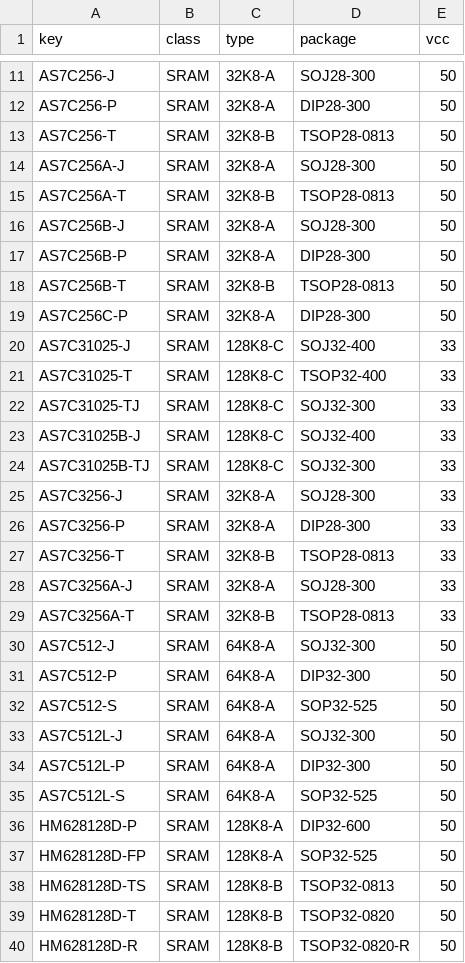
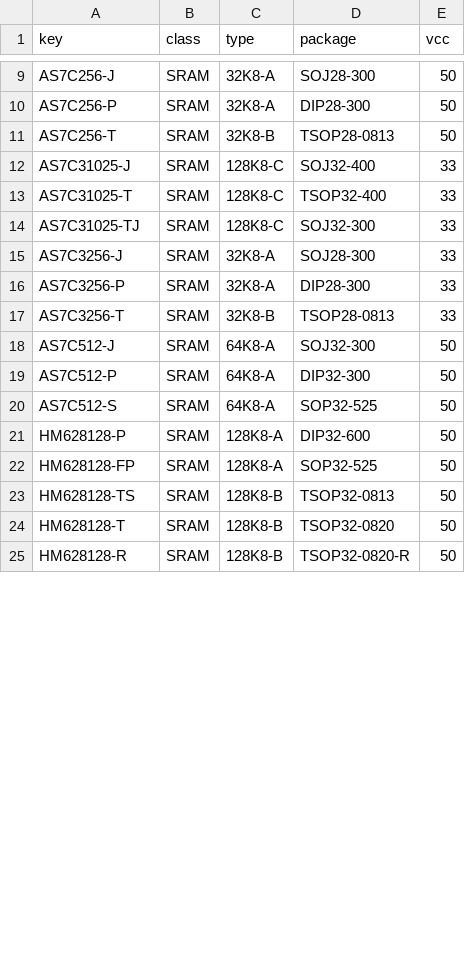
Before and after one commit to ikle/pdp11, a CSV file: db/pinout/SRAM/index.csv, drawn as a sheet; only a part is shown, gaps mark what is left out; the diff covers the shown part only.

```diff
--- a/db/pinout/SRAM/index.csv
+++ b/db/pinout/SRAM/index.csv
@@ -13,8 +11,2 @@ AS7C256-P,SRAM,32K8-A,DIP28-300,50
 AS7C256-T,SRAM,32K8-B,TSOP28-0813,50
-AS7C256A-J,SRAM,32K8-A,SOJ28-300,50
-AS7C256A-T,SRAM,32K8-B,TSOP28-0813,50
-AS7C256B-J,SRAM,32K8-A,SOJ28-300,50
-AS7C256B-P,SRAM,32K8-A,DIP28-300,50
-AS7C256B-T,SRAM,32K8-B,TSOP28-0813,50
-AS7C256C-P,SRAM,32K8-A,DIP28-300,50
 AS7C31025-J,SRAM,128K8-C,SOJ32-400,33
@@ -22,4 +14,2 @@ AS7C31025-T,SRAM,128K8-C,TSOP32-400,33
 AS7C31025-TJ,SRAM,128K8-C,SOJ32-300,33
-AS7C31025B-J,SRAM,128K8-C,SOJ32-400,33
-AS7C31025B-TJ,SRAM,128K8-C,SOJ32-300,33
 AS7C3256-J,SRAM,32K8-A,SOJ28-300,33
@@ -27,4 +17,2 @@ AS7C3256-P,SRAM,32K8-A,DIP28-300,33
 AS7C3256-T,SRAM,32K8-B,TSOP28-0813,33
-AS7C3256A-J,SRAM,32K8-A,SOJ28-300,33
-AS7C3256A-T,SRAM,32K8-B,TSOP28-0813,33
 AS7C512-J,SRAM,64K8-A,SOJ32-300,50
@@ -32,9 +20,6 @@ AS7C512-P,SRAM,64K8-A,DIP32-300,50
 AS7C512-S,SRAM,64K8-A,SOP32-525,50
-AS7C512L-J,SRAM,64K8-A,SOJ32-300,50
-AS7C512L-P,SRAM,64K8-A,DIP32-300,50
-AS7C512L-S,SRAM,64K8-A,SOP32-525,50
-HM628128D-P,SRAM,128K8-A,DIP32-600,50
-HM628128D-FP,SRAM,128K8-A,SOP32-525,50
-HM628128D-TS,SRAM,128K8-B,TSOP32-0813,50
-HM628128D-T,SRAM,128K8-B,TSOP32-0820,50
-HM628128D-R,SRAM,128K8-B,TSOP32-0820-R,50
+HM628128-P,SRAM,128K8-A,DIP32-600,50
+HM628128-FP,SRAM,128K8-A,SOP32-525,50
+HM628128-TS,SRAM,128K8-B,TSOP32-0813,50
+HM628128-T,SRAM,128K8-B,TSOP32-0820,50
+HM628128-R,SRAM,128K8-B,TSOP32-0820-R,50
```
Also changed, not shown: 8 removed rows and 10 edited cells elsewhere in this file.
